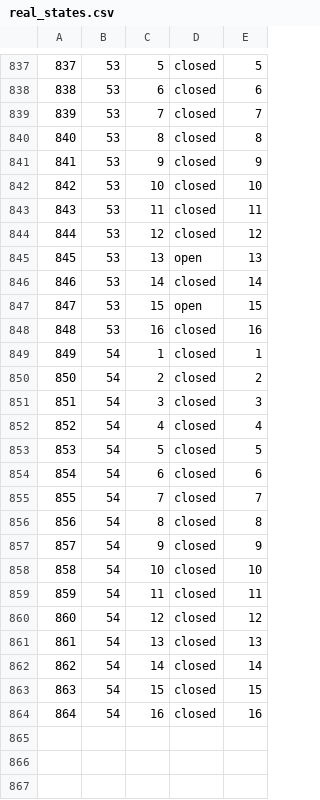
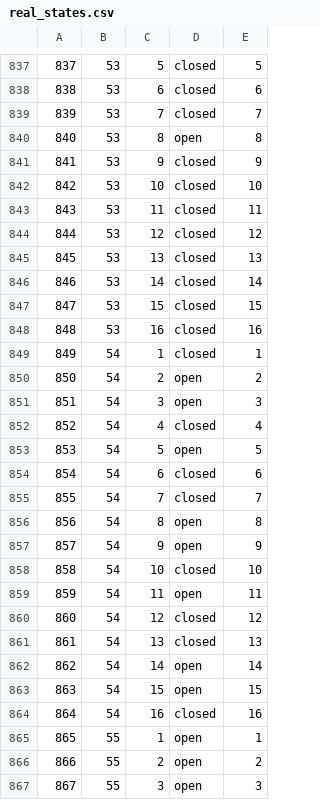
Before and after one commit to james-barnard/nitrobrew, a CSV file: data/real_states.csv, drawn as a sheet; only a part is shown, gaps mark what is left out; the diff covers the shown part only.

```diff
--- a/data/real_states.csv
+++ b/data/real_states.csv
@@ -839,3 +839,3 @@
 839,53,7,closed,7
-840,53,8,closed,8
+840,53,8,open,8
 841,53,9,closed,9
@@ -844,21 +844,24 @@
 844,53,12,closed,12
-845,53,13,open,13
+845,53,13,closed,13
 846,53,14,closed,14
-847,53,15,open,15
+847,53,15,closed,15
 848,53,16,closed,16
 849,54,1,closed,1
-850,54,2,closed,2
-851,54,3,closed,3
+850,54,2,open,2
+851,54,3,open,3
 852,54,4,closed,4
-853,54,5,closed,5
+853,54,5,open,5
 854,54,6,closed,6
 855,54,7,closed,7
-856,54,8,closed,8
-857,54,9,closed,9
+856,54,8,open,8
+857,54,9,open,9
 858,54,10,closed,10
-859,54,11,closed,11
+859,54,11,open,11
 860,54,12,closed,12
 861,54,13,closed,13
-862,54,14,closed,14
-863,54,15,closed,15
+862,54,14,open,14
+863,54,15,open,15
 864,54,16,closed,16
+865,55,1,open,1
+866,55,2,open,2
+867,55,3,open,3
```
Also changed, not shown: 29 added rows and 28 edited cells elsewhere in this file, data/real_steps.csv, 1 other file.
